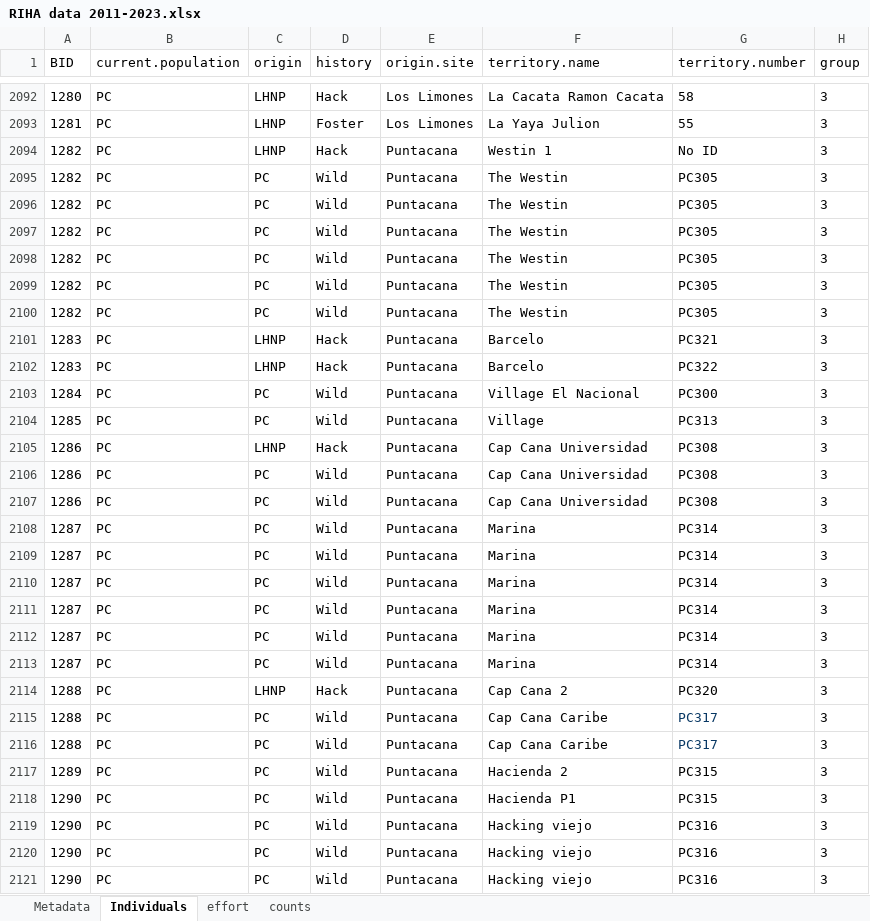
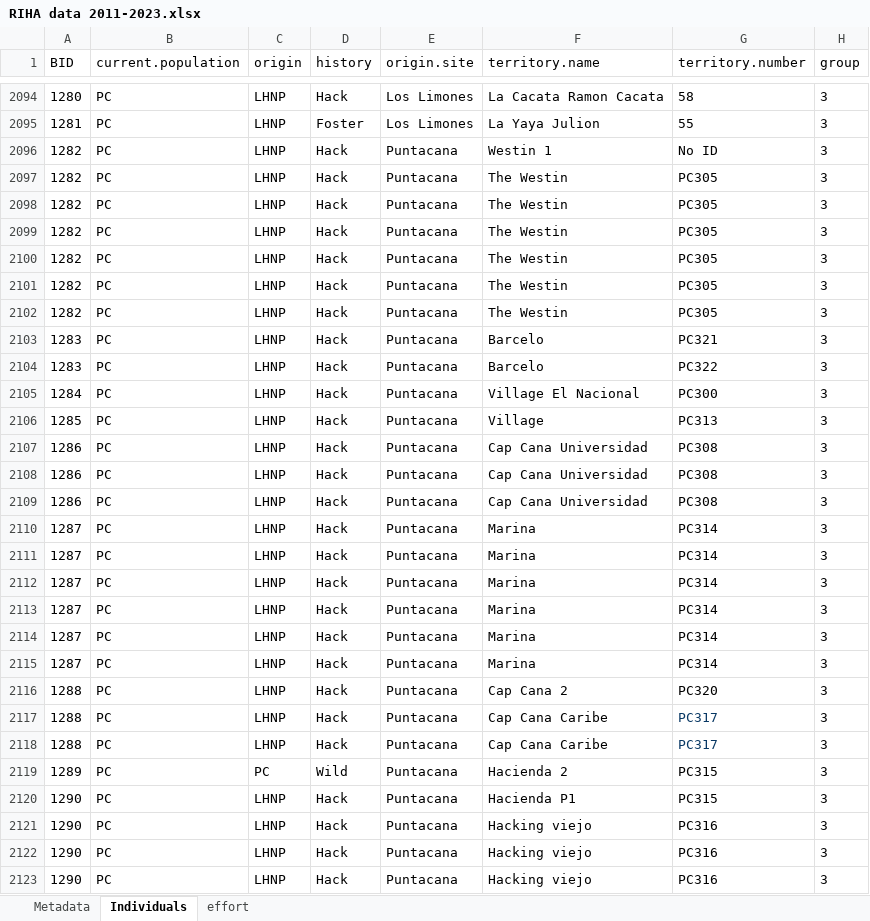
Before and after one commit to The-Peregrine-Fund/Ridgways-Hawk-IPM, an Excel workbook: data/RIHA data 2011-2023.xlsx, sheet Individuals, drawn as a sheet; only a part is shown, gaps mark what is left out; values as stored, in another font and other column widths than the file's, no borders; addresses are those after the commit; the diff covers the shown part only; the diff names each change by its address in the sheet, - before the commit and + after, or states it on an @@ line.

Commit message:
Modified data: correct FY data (too many excluded because sex= unknown); added data from google sheet. Revise IPM to include these data and fit statistics. Added effort as an offset for counts.

```diff
--- a/data/RIHA data 2011-2023.xlsx (sheet Individuals)
+++ b/data/RIHA data 2011-2023.xlsx (sheet Individuals)
-sheet tab: counts
-C2097:C2102 (origin): PC
+C2097:C2102 (origin): LHNP
-D2097:D2102 (history): Wild
+D2097:D2102 (history): Hack
-C2105:C2106 (origin): PC
+C2105:C2106 (origin): LHNP
-D2105:D2106 (history): Wild
+D2105:D2106 (history): Hack
-C2108:C2115 (origin): PC
+C2108:C2115 (origin): LHNP
-D2108:D2115 (history): Wild
+D2108:D2115 (history): Hack
-C2117:C2118 (origin): PC
+C2117:C2118 (origin): LHNP
-D2117:D2118 (history): Wild
+D2117:D2118 (history): Hack
-C2120:C2123 (origin): PC
+C2120:C2123 (origin): LHNP
-D2120:D2123 (history): Wild
+D2120:D2123 (history): Hack
```
Also changed, not shown: 4 added rows, 4 removed rows, 393 moved rows and 269 edited cells elsewhere in this sheet, sheet effort, sheet Metadata, 7 other files.
